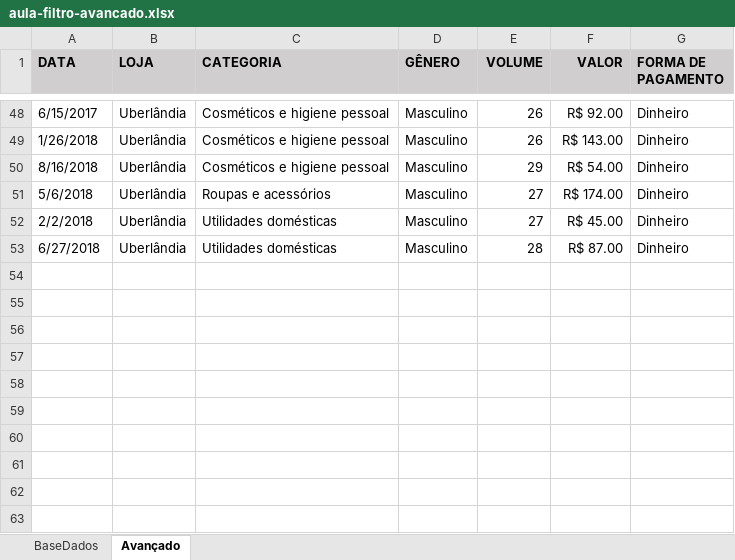
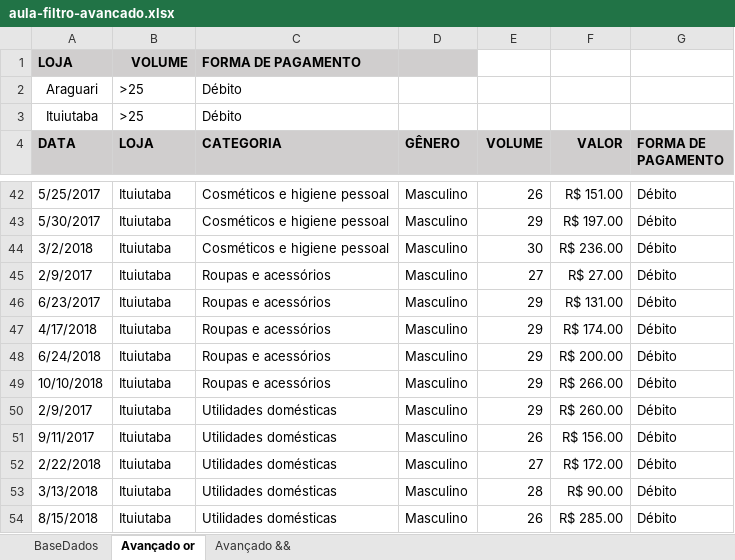
Before and after one commit to jailine-web/Curso-de-Excel-do-basico-ao-avancado, an Excel workbook: módulo 06/aula-filtro-avancado.xlsx, sheet Avançado or, drawn as a sheet; only a part is shown, gaps mark what is left out; values as stored, in another font and other column widths than the file's, no borders; removed rows and columns are numbered as before the commit, all else as after; the diff covers the shown part only; the diff names each change by its address in the sheet, - before the commit and + after, or states it on an @@ line.

Commit message:
Módulo 06 - Filtros avançados - finalização

```diff
--- a/módulo 06/aula-filtro-avancado.xlsx (sheet Avançado or)
+++ b/módulo 06/aula-filtro-avancado.xlsx (sheet Avançado or)
-sheet tab: Avançado
+sheet tab: Avançado or
+sheet tab: Avançado &&
+row 1: LOJA | VOLUME | FORMA DE PAGAMENTO
+row 2: Araguari | >25 | Débito
+row 3: Ituiutaba | >25 | Débito
-A42 (DATA): 6/15/2017
+A42 (DATA): 5/25/2017
-B42 (LOJA): Uberlândia
+B42 (LOJA): Ituiutaba
-F42 (VALOR): R$ 92.00
+F42 (VALOR): R$ 151.00
-G42 (FORMA DE PAGAMENTO): Dinheiro
+G42 (FORMA DE PAGAMENTO): Débito
-row 49: 1/26/2018 | Uberlândia | Cosméticos e higiene pessoal | Masculino | 26 | R$ 143.00 | Dinheiro
-A43 (DATA): 8/16/2018
+A43 (DATA): 5/30/2017
-B43 (LOJA): Uberlândia
+B43 (LOJA): Ituiutaba
-F43 (VALOR): R$ 54.00
+F43 (VALOR): R$ 197.00
-G43 (FORMA DE PAGAMENTO): Dinheiro
+G43 (FORMA DE PAGAMENTO): Débito
+row 44: 3/2/2018 | Ituiutaba | Cosméticos e higiene pessoal | Masculino | 30 | R$ 236.00 | Débito
-A45 (DATA): 5/6/2018
+A45 (DATA): 2/9/2017
-B45 (LOJA): Uberlândia
+B45 (LOJA): Ituiutaba
-F45 (VALOR): R$ 174.00
+F45 (VALOR): R$ 27.00
-G45 (FORMA DE PAGAMENTO): Dinheiro
+G45 (FORMA DE PAGAMENTO): Débito
+row 46: 6/23/2017 | Ituiutaba | Roupas e acessórios | Masculino | 29 | R$ 131.00 | Débito
+row 47: 4/17/2018 | Ituiutaba | Roupas e acessórios | Masculino | 29 | R$ 174.00 | Débito
+row 48: 6/24/2018 | Ituiutaba | Roupas e acessórios | Masculino | 29 | R$ 200.00 | Débito
+row 49: 10/10/2018 | Ituiutaba | Roupas e acessórios | Masculino | 29 | R$ 266.00 | Débito
+row 50: 2/9/2017 | Ituiutaba | Utilidades domésticas | Masculino | 29 | R$ 260.00 | Débito
+row 51: 9/11/2017 | Ituiutaba | Utilidades domésticas | Masculino | 26 | R$ 156.00 | Débito
-A52 (DATA): 2/2/2018
+A52 (DATA): 2/22/2018
-B52:B53 (LOJA): Uberlândia
+B52:B53 (LOJA): Ituiutaba
-F52 (VALOR): R$ 45.00
+F52 (VALOR): R$ 172.00
-G52:G53 (FORMA DE PAGAMENTO): Dinheiro
+G52:G53 (FORMA DE PAGAMENTO): Débito
-A53 (DATA): 6/27/2018
+A53 (DATA): 3/13/2018
-F53 (VALOR): R$ 87.00
+F53 (VALOR): R$ 90.00
+row 54: 8/15/2018 | Ituiutaba | Utilidades domésticas | Masculino | 26 | R$ 285.00 | Débito
```
Also changed, not shown: 25 added rows, 34 removed rows and 48 edited cells elsewhere in this sheet, sheet BaseDados.
